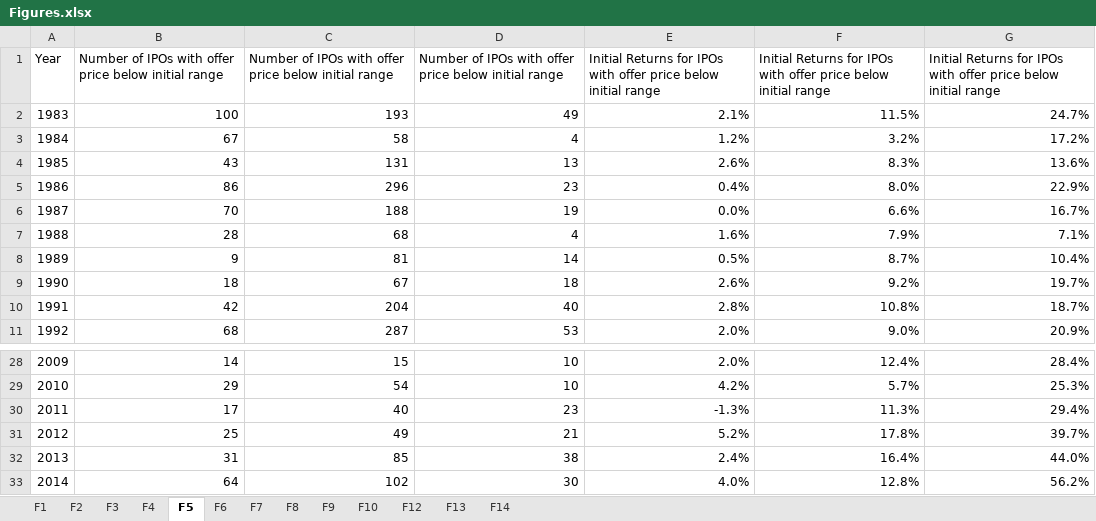
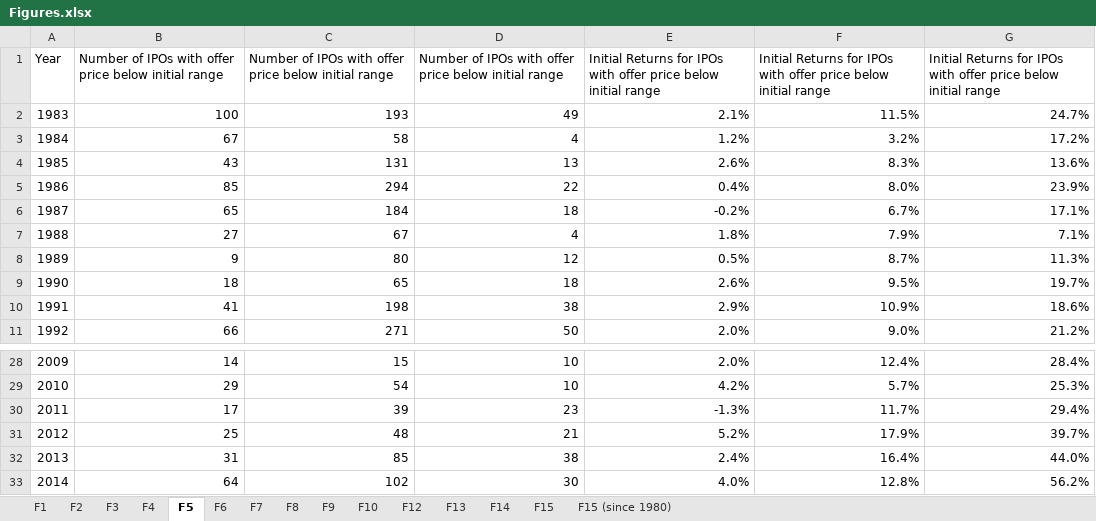
Before and after one commit to volkovacodes/IPO-Review-Chapter, an Excel workbook: Figures.xlsx, sheet F5, drawn as a sheet; only a part is shown, gaps mark what is left out; values as stored, in another font and other column widths than the file's, no borders; charts and pictures not drawn; the diff covers the shown part only; the diff names each change by its address in the sheet, - before the commit and + after, or states it on an @@ line.

```diff
--- a/Figures.xlsx (sheet F5)
+++ b/Figures.xlsx (sheet F5)
+sheet tab: F15
+sheet tab: F15 (since 1980)
-B5: 86
+B5: 85
-C5: 296
+C5: 294
-D5: 23
+D5: 22
-G5: 22.9%
+G5: 23.9%
-B6: 70
+B6: 65
-C6: 188
+C6: 184
-D6: 19
+D6: 18
-E6: 0.0%
+E6: -0.2%
-F6: 6.6%
+F6: 6.7%
-G6: 16.7%
+G6: 17.1%
-B7: 28
+B7: 27
-C7: 68
+C7: 67
-E7: 1.6%
+E7: 1.8%
-C8: 81
+C8: 80
-D8: 14
+D8: 12
-G8: 10.4%
+G8: 11.3%
-C9: 67
+C9: 65
-F9: 9.2%
+F9: 9.5%
-B10: 42
+B10: 41
-C10: 204
+C10: 198
-D10: 40
+D10: 38
-E10: 2.8%
+E10: 2.9%
-F10: 10.8%
+F10: 10.9%
-G10: 18.7%
+G10: 18.6%
-B11: 68
+B11: 66
-C11: 287
+C11: 271
-D11: 53
+D11: 50
-G11: 20.9%
+G11: 21.2%
-C30: 40
+C30: 39
-F30: 11.3%
+F30: 11.7%
-C31: 49
+C31: 48
-F31: 17.8%
+F31: 17.9%
```
Also changed, not shown: 56 edited cells elsewhere in this sheet, sheet F14, sheet F4, sheet F6, sheet F12, sheet F7, sheet F9, 5 more sheets, charts or pictures, Tables.xlsx, 9 other files.
